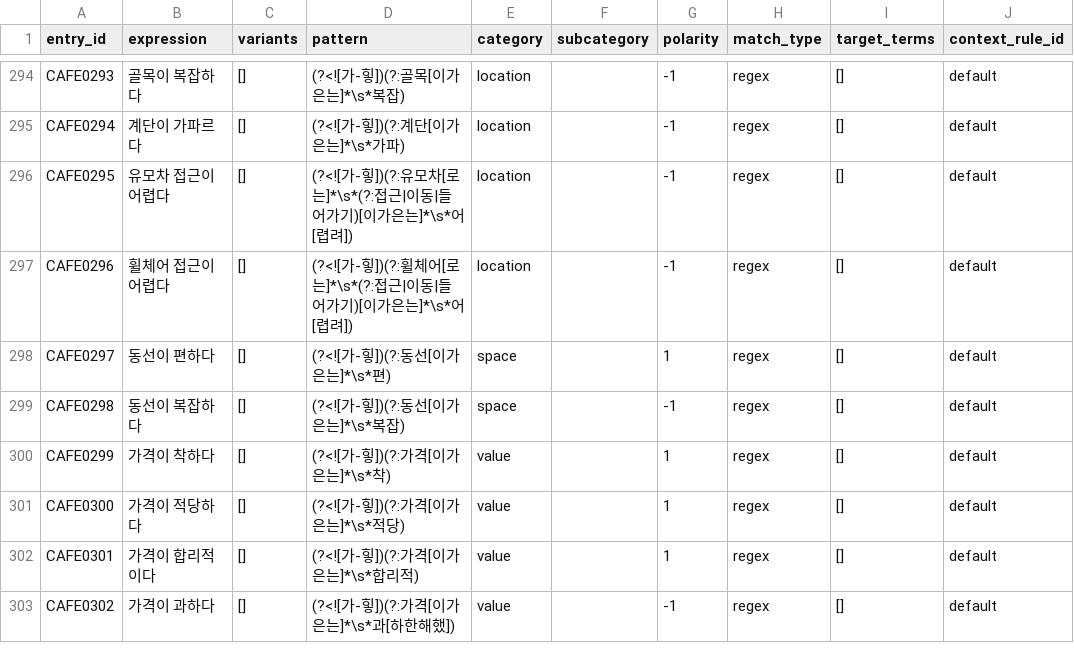
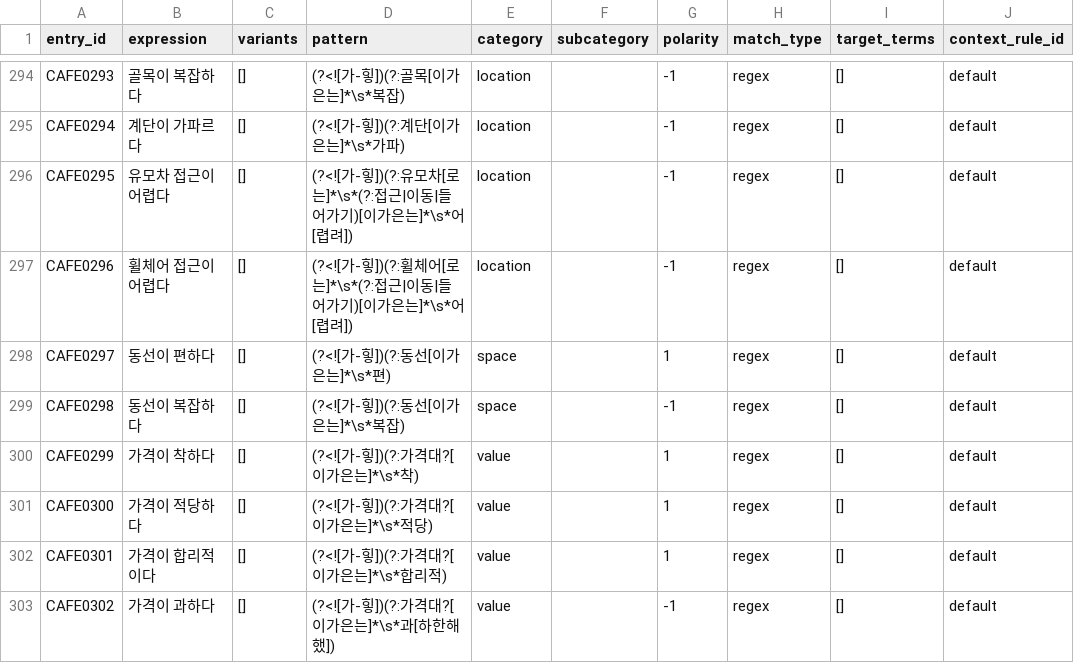
Before and after one commit to hyungmin0629/korean-cafe-sentiment-lexicon, a CSV file: lexicon/cafe_sentiment.csv, drawn as a sheet; only a part is shown, gaps mark what is left out; the diff covers the shown part only; the diff names each change by its address in the sheet, - before the commit and + after, or states it on an @@ line.

```diff
--- a/lexicon/cafe_sentiment.csv
+++ b/lexicon/cafe_sentiment.csv
-D300 (pattern): (?<![가-힣])(?:가격[이가은는]*\s*착)
+D300 (pattern): (?<![가-힣])(?:가격대?[이가은는]*\s*착)
-D301 (pattern): (?<![가-힣])(?:가격[이가은는]*\s*적당)
+D301 (pattern): (?<![가-힣])(?:가격대?[이가은는]*\s*적당)
-D302 (pattern): (?<![가-힣])(?:가격[이가은는]*\s*합리적)
+D302 (pattern): (?<![가-힣])(?:가격대?[이가은는]*\s*합리적)
-D303 (pattern): (?<![가-힣])(?:가격[이가은는]*\s*과[하한해했])
+D303 (pattern): (?<![가-힣])(?:가격대?[이가은는]*\s*과[하한해했])
```
Also changed, not shown: 5 added rows and 21 edited cells elsewhere in this file, 43 other files.
